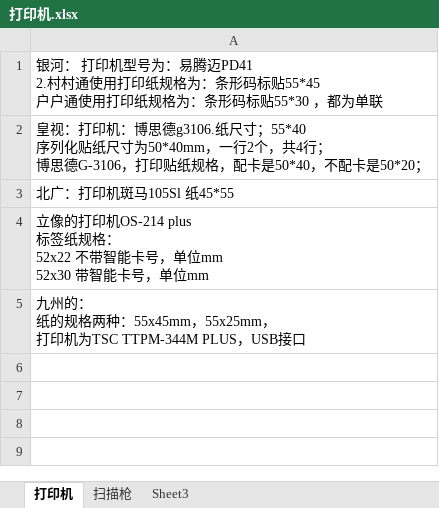
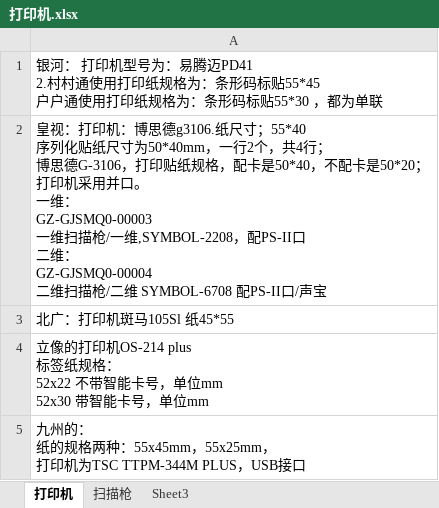
Before and after one commit to changchengxu/soc_nds_csharp, an Excel workbook: 打印机.xlsx, sheet 打印机, drawn as a sheet; values as stored, in another font and other column widths than the file's, no borders; charts and pictures not drawn; ↵ is a line break in a cell; the diff names each change by its address in the sheet, - before the commit and + after, or states it on an @@ line.

```diff
--- a/打印机.xlsx (sheet 打印机)
+++ b/打印机.xlsx (sheet 打印机)
-A2: …卡是50*20；
+A2: …卡是50*20； ↵ 打印机采用并口。 ↵ 一维： ↵ GZ-GJSMQ0-00003 ↵ 一维扫描枪/一维,SYMBOL-2208，配PS-II口 ↵ 二维： ↵ GZ-GJSMQ0-00004 ↵ 二维扫描枪/二维 SYMBOL-6708 配PS-II口/声宝
```
Also changed, not shown: charts or pictures, 5 other files.
